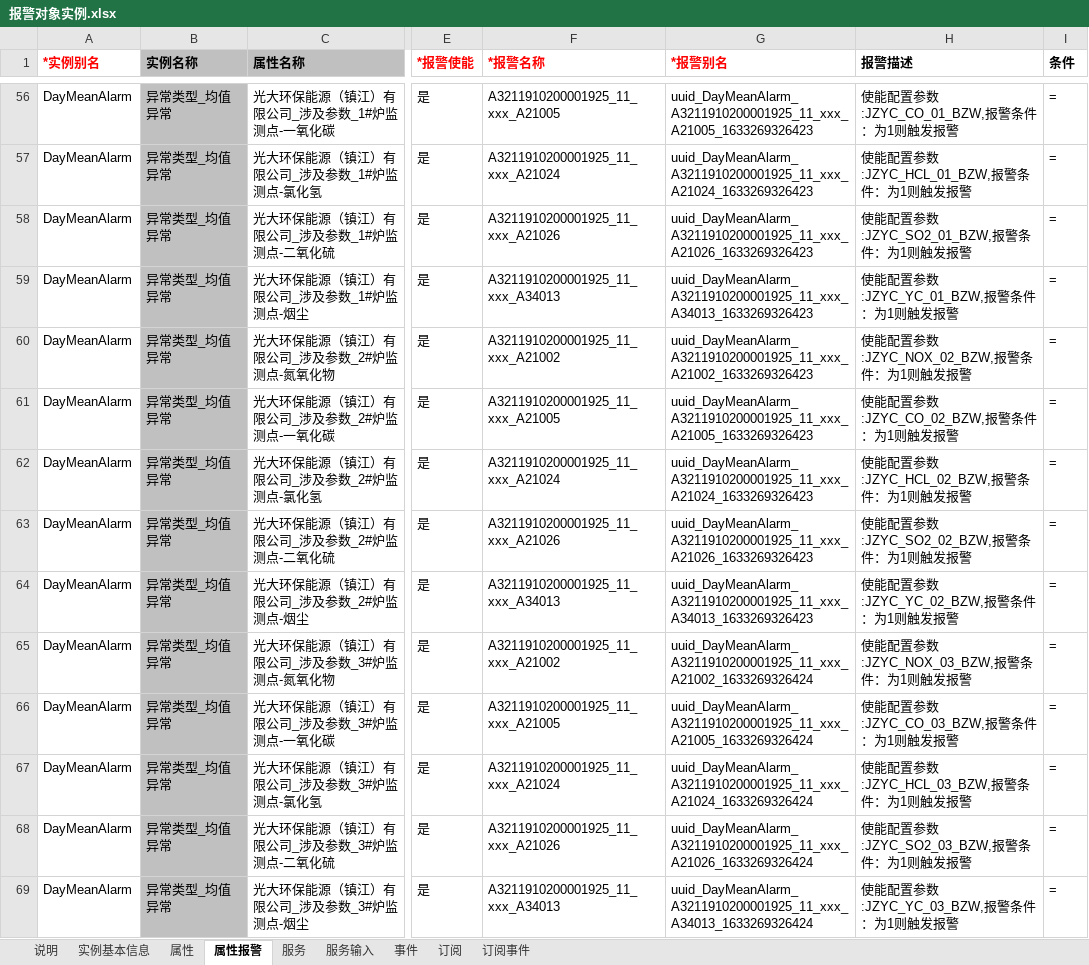
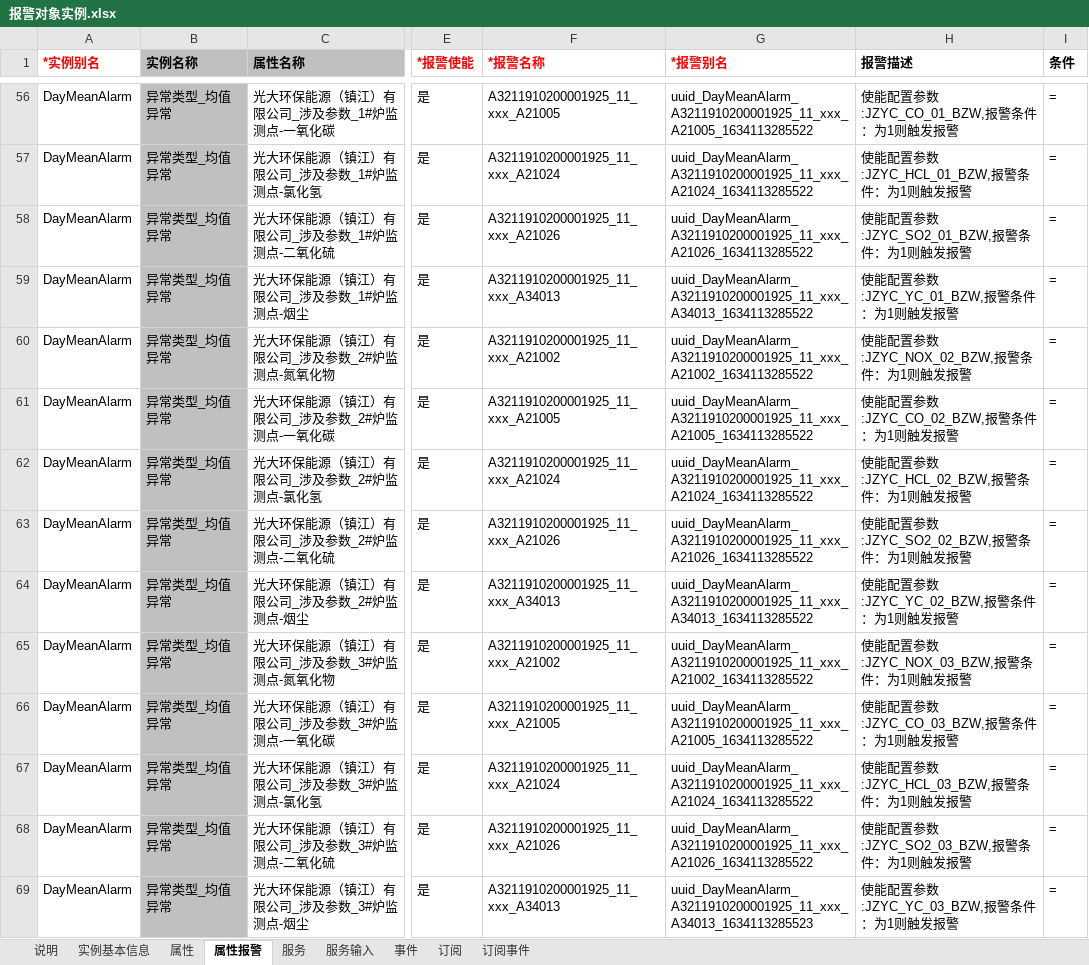
Before and after one commit to smallmonkeyas/express, an Excel workbook: src/respository/objname/报警对象实例.xlsx, sheet 属性报警, drawn as a sheet; only a part is shown, gaps mark what is left out; values as stored, in another font and other column widths than the file's, no borders; the diff covers the shown part only; the diff names each change by its address in the sheet, - before the commit and + after, or states it on an @@ line.

```diff
--- a/src/respository/objname/报警对象实例.xlsx (sheet 属性报警)
+++ b/src/respository/objname/报警对象实例.xlsx (sheet 属性报警)
-G56 (*报警别名): uuid_DayMeanAlarm_A3211910200001925_11_xxx_A21005_1633269326423
+G56 (*报警别名): uuid_DayMeanAlarm_A3211910200001925_11_xxx_A21005_1634113285522
-G57 (*报警别名): uuid_DayMeanAlarm_A3211910200001925_11_xxx_A21024_1633269326423
+G57 (*报警别名): uuid_DayMeanAlarm_A3211910200001925_11_xxx_A21024_1634113285522
-G58 (*报警别名): uuid_DayMeanAlarm_A3211910200001925_11_xxx_A21026_1633269326423
+G58 (*报警别名): uuid_DayMeanAlarm_A3211910200001925_11_xxx_A21026_1634113285522
-G59 (*报警别名): uuid_DayMeanAlarm_A3211910200001925_11_xxx_A34013_1633269326423
+G59 (*报警别名): uuid_DayMeanAlarm_A3211910200001925_11_xxx_A34013_1634113285522
-G60 (*报警别名): uuid_DayMeanAlarm_A3211910200001925_11_xxx_A21002_1633269326423
+G60 (*报警别名): uuid_DayMeanAlarm_A3211910200001925_11_xxx_A21002_1634113285522
-G61 (*报警别名): uuid_DayMeanAlarm_A3211910200001925_11_xxx_A21005_1633269326423
+G61 (*报警别名): uuid_DayMeanAlarm_A3211910200001925_11_xxx_A21005_1634113285522
-G62 (*报警别名): uuid_DayMeanAlarm_A3211910200001925_11_xxx_A21024_1633269326423
+G62 (*报警别名): uuid_DayMeanAlarm_A3211910200001925_11_xxx_A21024_1634113285522
-G63 (*报警别名): uuid_DayMeanAlarm_A3211910200001925_11_xxx_A21026_1633269326423
+G63 (*报警别名): uuid_DayMeanAlarm_A3211910200001925_11_xxx_A21026_1634113285522
-G64 (*报警别名): uuid_DayMeanAlarm_A3211910200001925_11_xxx_A34013_1633269326423
+G64 (*报警别名): uuid_DayMeanAlarm_A3211910200001925_11_xxx_A34013_1634113285522
-G65 (*报警别名): uuid_DayMeanAlarm_A3211910200001925_11_xxx_A21002_1633269326424
+G65 (*报警别名): uuid_DayMeanAlarm_A3211910200001925_11_xxx_A21002_1634113285522
-G66 (*报警别名): uuid_DayMeanAlarm_A3211910200001925_11_xxx_A21005_1633269326424
+G66 (*报警别名): uuid_DayMeanAlarm_A3211910200001925_11_xxx_A21005_1634113285522
-G67 (*报警别名): uuid_DayMeanAlarm_A3211910200001925_11_xxx_A21024_1633269326424
+G67 (*报警别名): uuid_DayMeanAlarm_A3211910200001925_11_xxx_A21024_1634113285522
-G68 (*报警别名): uuid_DayMeanAlarm_A3211910200001925_11_xxx_A21026_1633269326424
+G68 (*报警别名): uuid_DayMeanAlarm_A3211910200001925_11_xxx_A21026_1634113285522
-G69 (*报警别名): uuid_DayMeanAlarm_A3211910200001925_11_xxx_A34013_1633269326424
+G69 (*报警别名): uuid_DayMeanAlarm_A3211910200001925_11_xxx_A34013_1634113285523
```
Also changed, not shown: 518 edited cells elsewhere in this sheet, sheet 实例基本信息, 33 other files.
